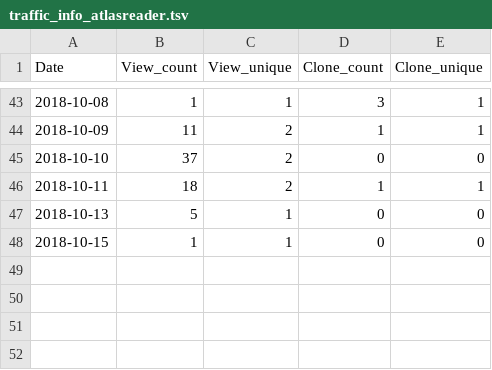
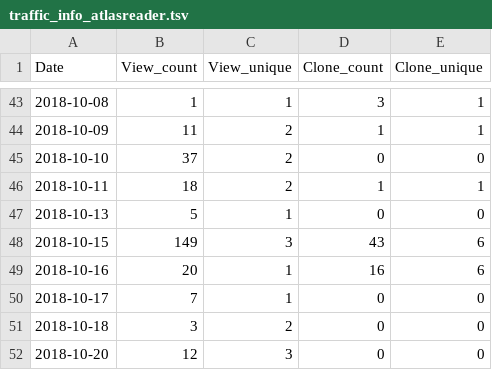
Before and after one commit to miykael/traffic_info_github, a TSV file: results/traffic_info_atlasreader.tsv, drawn as a sheet; only a part is shown, gaps mark what is left out.

```diff
--- a/results/traffic_info_atlasreader.tsv
+++ b/results/traffic_info_atlasreader.tsv
@@ -47,2 +47,6 @@ Date	View_count	View_unique	Clone_count	Clone_unique
 2018-10-13	5	1	0	0
-2018-10-15	1	1	0	0
+2018-10-15	149	3	43	6
+2018-10-16	20	1	16	6
+2018-10-17	7	1	0	0
+2018-10-18	3	2	0	0
+2018-10-20	12	3	0	0
```
Also changed, not shown: results/traffic_info_3dprintyourbrain.tsv, results/traffic_info_fmriflows.tsv, 29 other files.
